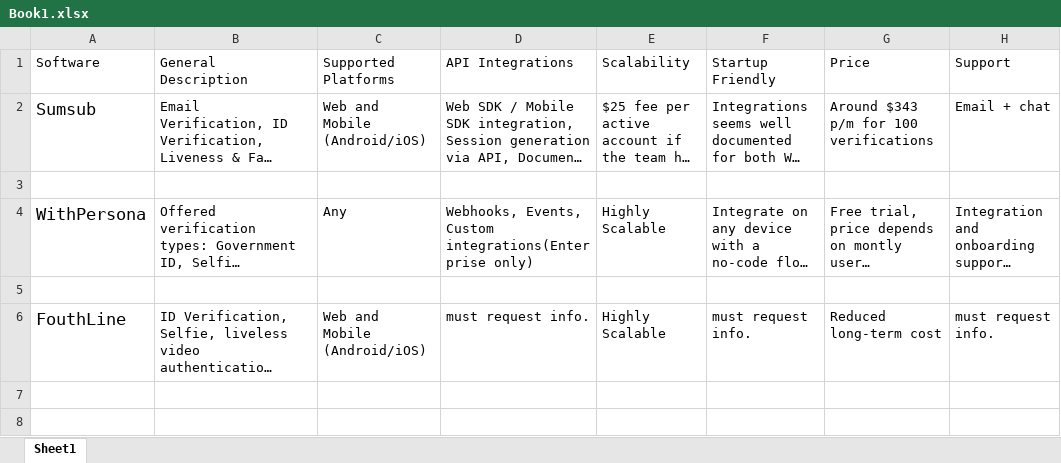
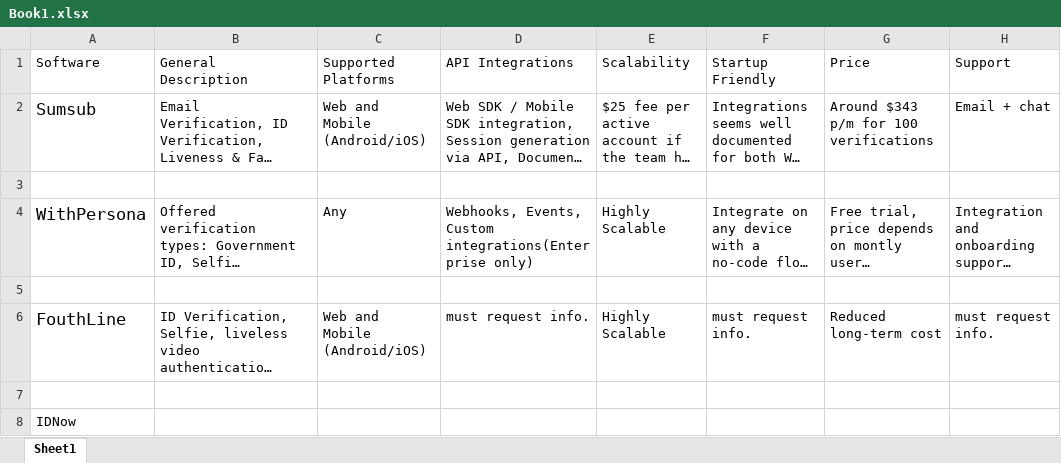
Before and after one commit to Warglaive/ResearchBoostingAlpha-Genzai, an Excel workbook: KYC Providers notes/Book1.xlsx, sheet Sheet1, drawn as a sheet; long unchanged cells end in …; values as stored, in another font and other column widths than the file's, no borders; the diff names each change by its address in the sheet, - before the commit and + after, or states it on an @@ line.

Commit message:
Update Book1.xlsx

```diff
--- a/KYC Providers notes/Book1.xlsx (sheet Sheet1)
+++ b/KYC Providers notes/Book1.xlsx (sheet Sheet1)
+row 7: (empty)
+row 8: IDNow
```
